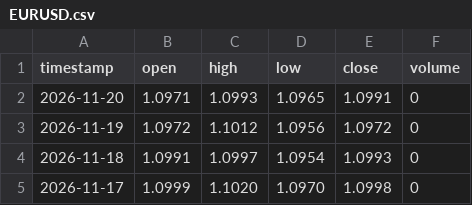
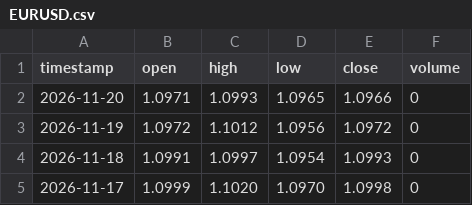
Before and after one commit to gab00/lehrgeld-kurse, a CSV file: data/extra/EURUSD.csv, drawn as a sheet; only a part is shown.

```diff
--- a/data/extra/EURUSD.csv
+++ b/data/extra/EURUSD.csv
@@ -1,3 +1,3 @@
 timestamp,open,high,low,close,volume
-2026-11-20,1.0971,1.0993,1.0965,1.0991,0
+2026-11-20,1.0971,1.0993,1.0965,1.0966,0
 2026-11-19,1.0972,1.1012,1.0956,1.0972,0
```
Also changed, not shown: 2 other files.
